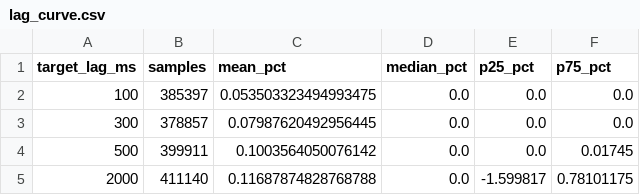
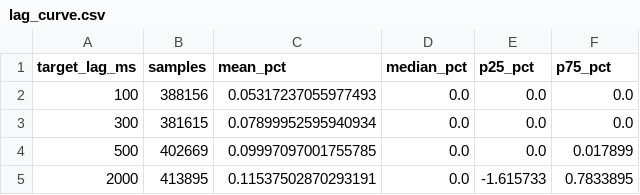
Before and after one commit to dturnover/solana-copy-trader, a CSV file: reports/lag_curve.csv, drawn as a sheet.

```diff
--- a/reports/lag_curve.csv
+++ b/reports/lag_curve.csv
@@ -1,5 +1,5 @@
 target_lag_ms,samples,mean_pct,median_pct,p25_pct,p75_pct
-100,385397,0.053503323494993475,0.0,0.0,0.0
-300,378857,0.07987620492956445,0.0,0.0,0.0
-500,399911,0.1003564050076142,0.0,0.0,0.01745
-2000,411140,0.11687874828768788,0.0,-1.599817,0.78101175
+100,388156,0.05317237055977493,0.0,0.0,0.0
+300,381615,0.07899952595940934,0.0,0.0,0.0
+500,402669,0.09997097001755785,0.0,0.0,0.017899
+2000,413895,0.11537502870293191,0.0,-1.615733,0.7833895
```
